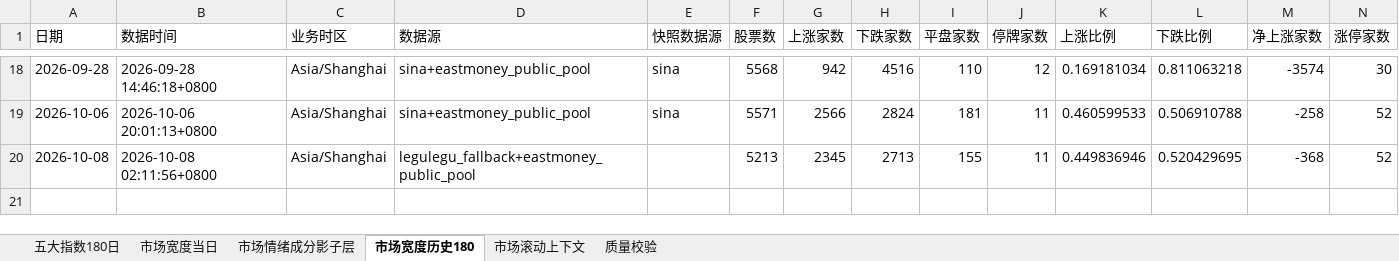
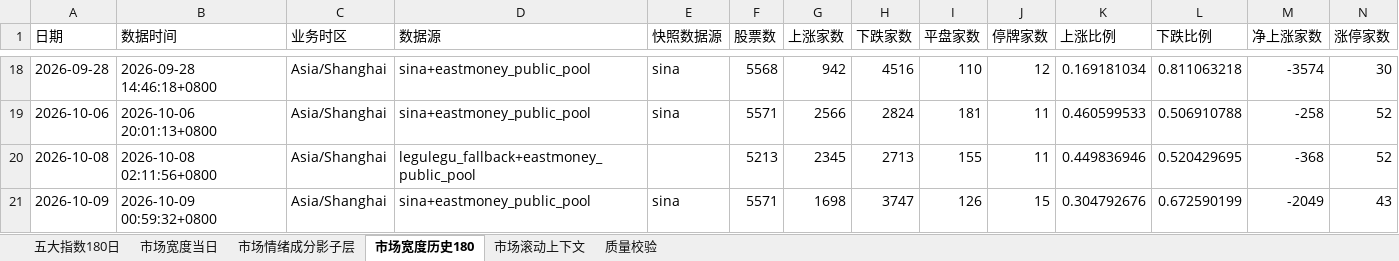
Before and after one commit to CyberAI2026/-akshare-mobile, an Excel workbook: v5_data/latest/market_review.xlsx, sheet 市场宽度历史180, drawn as a sheet; only a part is shown, gaps mark what is left out; values as stored, in another font and other column widths than the file's, no borders; rows hold the shown columns only; the diff names each change by its address in the sheet, - before the commit and + after, or states it on an @@ line.

```diff
--- a/v5_data/latest/market_review.xlsx (sheet 市场宽度历史180)
+++ b/v5_data/latest/market_review.xlsx (sheet 市场宽度历史180)
+row 21: 2026-10-09 | 2026-10-09 00:59:32+0800 | Asia/Shanghai | sina+eastmoney_public_pool | sina | 5571 | 1698 | 3747 | 126 | 15 | 0.304792676 | 0.672590199 | -2049 | 43
```
Also changed, not shown: sheet 市场情绪成分影子层, sheet 市场滚动上下文, sheet 市场宽度当日, sheet 五大指数180日, sheet 质量校验, v5_data/latest/sector_fund_flow.xlsx, 4 other files.
